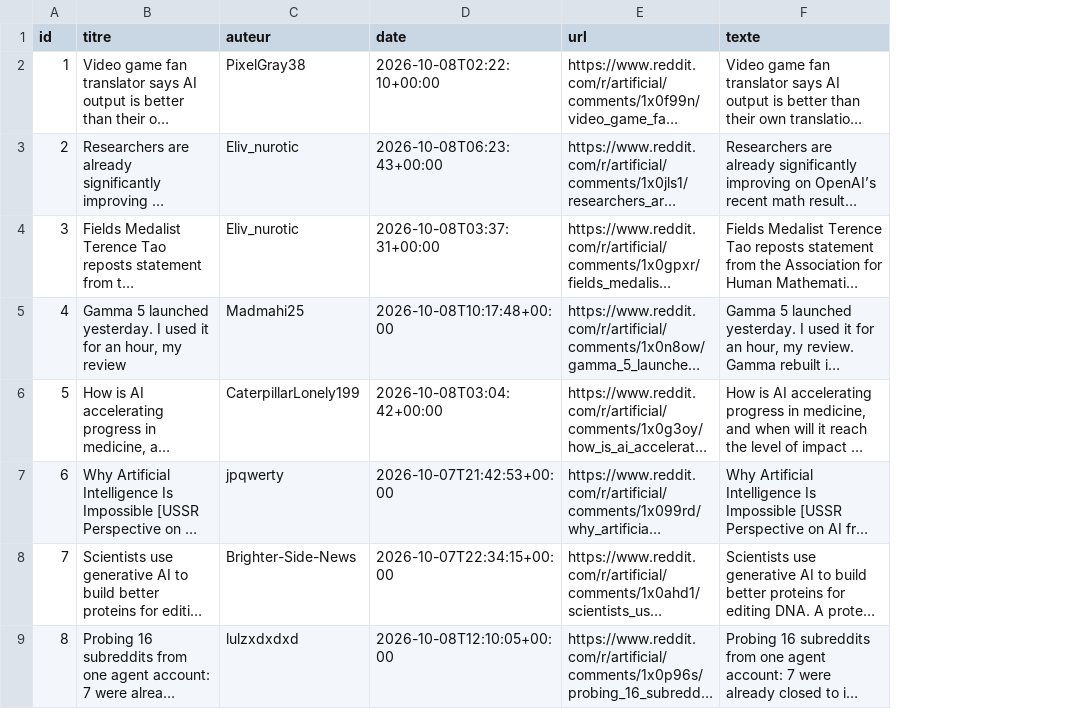
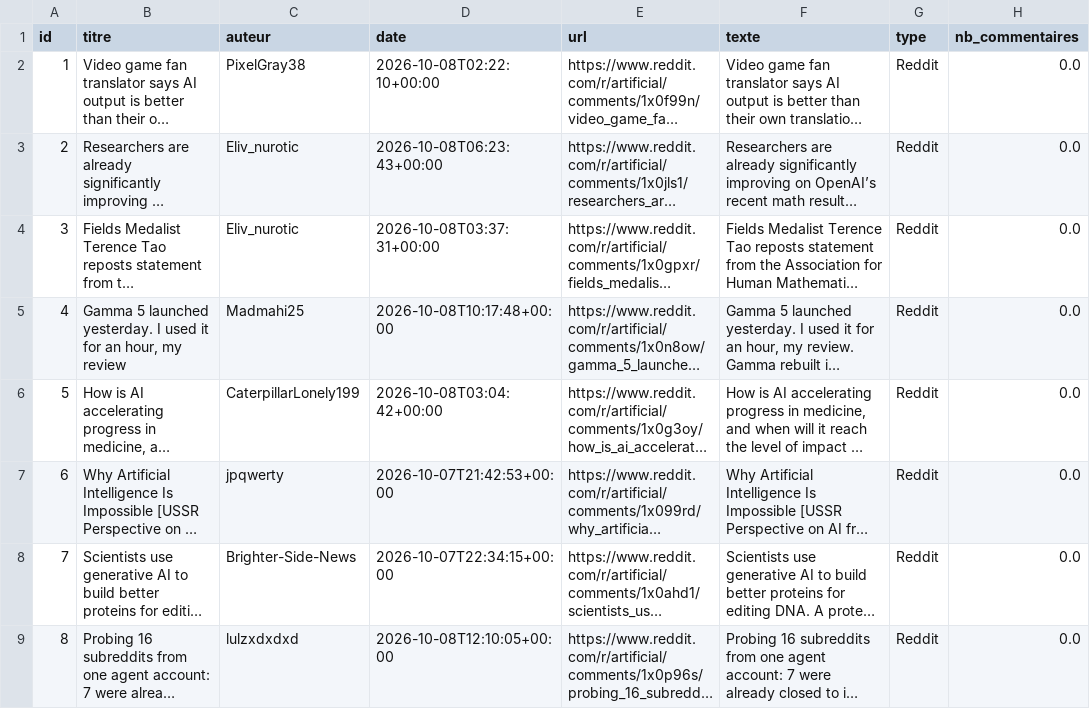
Before and after one commit to jortanix/projet_prg_spe, a TSV file: moteur-recherche/data/corpus_objets.tsv, drawn as a sheet; only a part is shown; long unchanged cells end in …; the diff names each change by its address in the sheet, - before the commit and + after, or states it on an @@ line.

Commit message:
feat: bonus moteur - Streamlit, Okapi BM25, analyse comparative, fabrique, concordancier

```diff
--- a/moteur-recherche/data/corpus_objets.tsv
+++ b/moteur-recherche/data/corpus_objets.tsv
+column G (type), rows 2-9: all Reddit
+column H (nb_commentaires), rows 2-9: all 0.0
```
Also changed, not shown: 6 other files.
